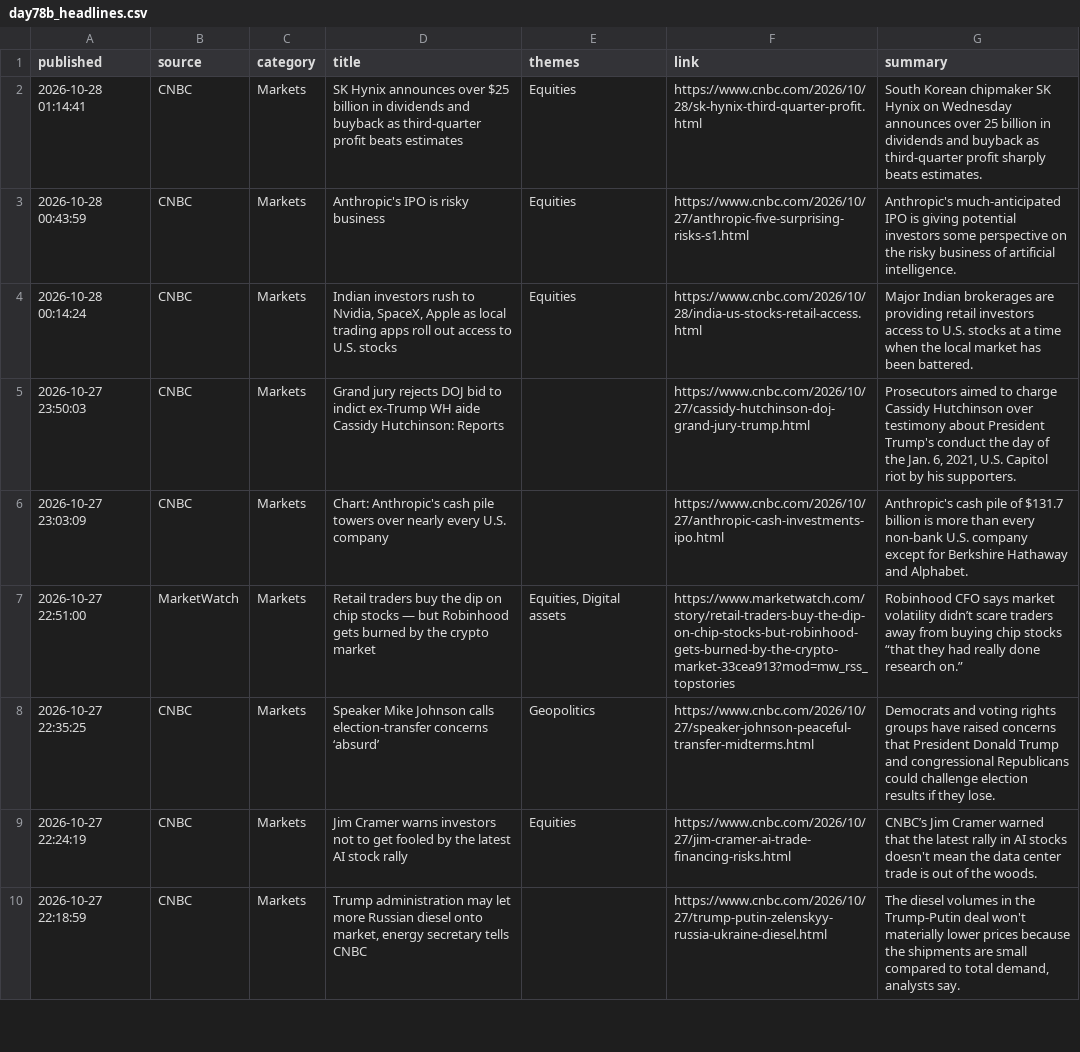
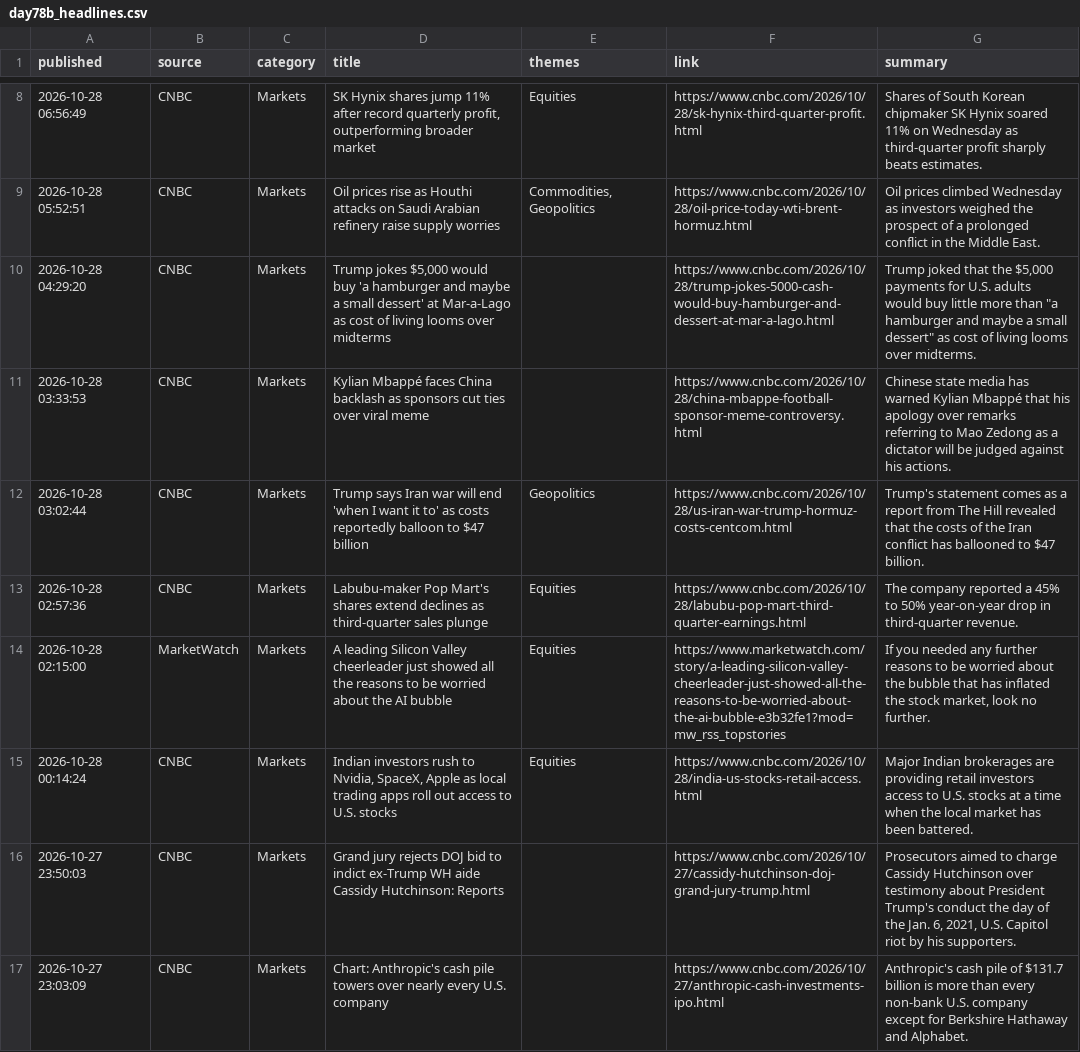
Before and after one commit to Agunp1/AI-Financial-Analyst, a CSV file: day78b_headlines.csv, drawn as a sheet; only a part is shown, gaps mark what is left out; the shorter side is filled out with more unchanged rows; the diff covers the shown part only.

Commit message:
Price refresh 2026-10-28 08:27 UTC

```diff
--- a/day78b_headlines.csv
+++ b/day78b_headlines.csv
@@ -2,3 +8,8 @@ published,source,category,title,themes,link,summary
-2026-10-28 01:14:41,CNBC,Markets,SK Hynix announces over $25 billion in dividends and buyback as third-quarter profit beats estimates,Equities,https://www.cnbc.com/2026/10/28/sk-hynix-third-quarter-profit.html,South Korean chipmaker SK Hynix on Wednesday announces over 25 billion in dividends and buyback as third-quarter profit sharply beats estimates.
-2026-10-28 00:43:59,CNBC,Markets,Anthropic's IPO is risky business,Equities,https://www.cnbc.com/2026/10/27/anthropic-five-surprising-risks-s1.html,Anthropic's much-anticipated IPO is giving potential investors some perspective on the risky business of artificial intelligence.
+2026-10-28 06:56:49,CNBC,Markets,"SK Hynix shares jump 11% after record quarterly profit, outperforming broader market",Equities,https://www.cnbc.com/2026/10/28/sk-hynix-third-quarter-profit.html,Shares of South Korean chipmaker SK Hynix soared 11% on Wednesday as third-quarter profit sharply beats estimates.
+2026-10-28 05:52:51,CNBC,Markets,Oil prices rise as Houthi attacks on Saudi Arabian refinery raise supply worries,"Commodities, Geopolitics",https://www.cnbc.com/2026/10/28/oil-price-today-wti-brent-hormuz.html,Oil prices climbed Wednesday as investors weighed the prospect of a prolonged conflict in the Middle East.
+2026-10-28 04:29:20,CNBC,Markets,"Trump jokes $5,000 would buy 'a hamburger and maybe a small dessert' at Mar-a-Lago as cost of living looms over midterms",,https://www.cnbc.com/2026/10/28/trump-jokes-5000-cash-would-buy-hamburger-and-dessert-at-mar-a-lago.html,"Trump joked that the $5,000 payments for U.S. adults would buy little more than ""a hamburger and maybe a small dessert"" as cost of living looms over midterms."
+2026-10-28 03:33:53,CNBC,Markets,Kylian Mbappé faces China backlash as sponsors cut ties over viral meme,,https://www.cnbc.com/2026/10/28/china-mbappe-football-sponsor-meme-controversy.html,Chinese state media has warned Kylian Mbappé that his apology over remarks referring to Mao Zedong as a dictator will be judged against his actions.
+2026-10-28 03:02:44,CNBC,Markets,Trump says Iran war will end 'when I want it to' as costs reportedly balloon to $47 billion,Geopolitics,https://www.cnbc.com/2026/10/28/us-iran-war-trump-hormuz-costs-centcom.html,Trump's statement comes as a report from The Hill revealed that the costs of the Iran conflict has ballooned to $47 billion.
+2026-10-28 02:57:36,CNBC,Markets,Labubu-maker Pop Mart's shares extend declines as third-quarter sales plunge,Equities,https://www.cnbc.com/2026/10/28/labubu-pop-mart-third-quarter-earnings.html,The company reported a 45% to 50% year-on-year drop in third-quarter revenue.
+2026-10-28 02:15:00,MarketWatch,Markets,A leading Silicon Valley cheerleader just showed all the reasons to be worried about the AI bubble,Equities,https://www.marketwatch.com/story/a-leading-silicon-valley-cheerleader-just-showed-all-the-reasons-to-be-worried-about-the-ai-bubble-e3b32fe1?mod=mw_rss_topstories,"If you needed any further reasons to be worried about the bubble that has inflated the stock market, look no further."
 2026-10-28 00:14:24,CNBC,Markets,"Indian investors rush to Nvidia, SpaceX, Apple as local trading apps roll out access to U.S. stocks",Equities,https://www.cnbc.com/2026/10/28/india-us-stocks-retail-access.html,Major Indian brokerages are providing retail investors access to U.S. stocks at a time when the local market has been battered.
```
Also changed, not shown: 6 added rows and 13 removed rows elsewhere in this file, day69_portfolio_remediation_summary.csv, day75_market_snapshot.csv, 25 other files.
